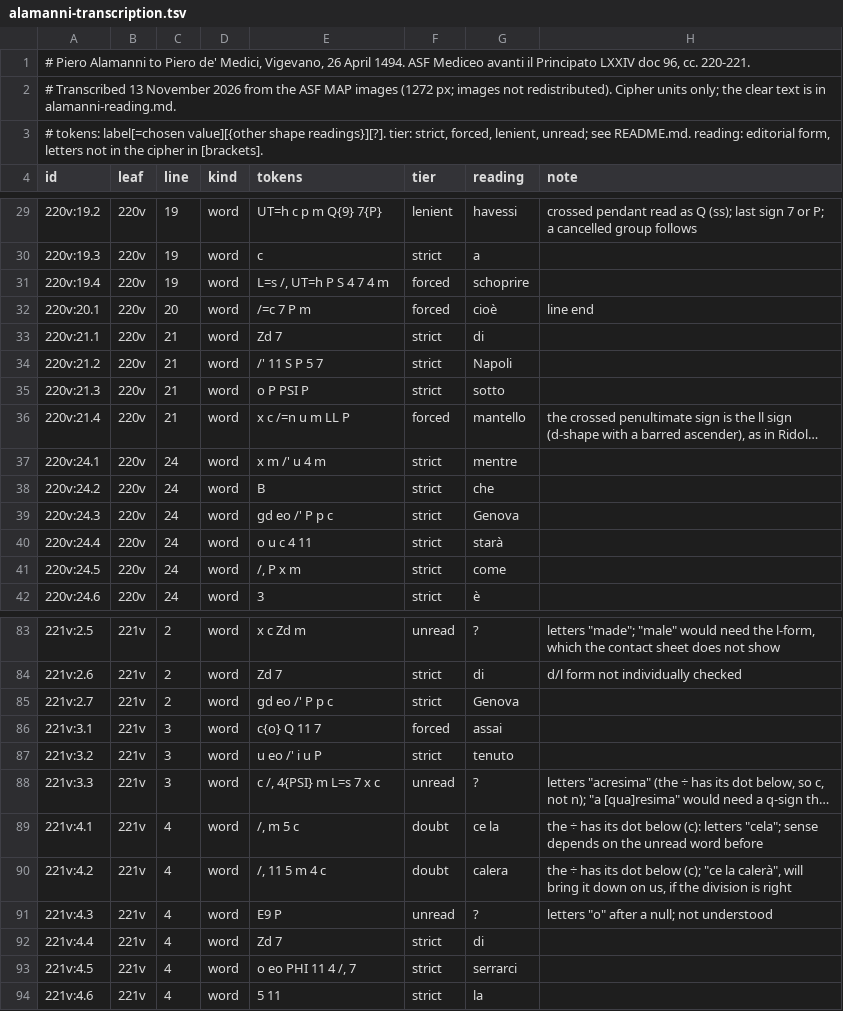
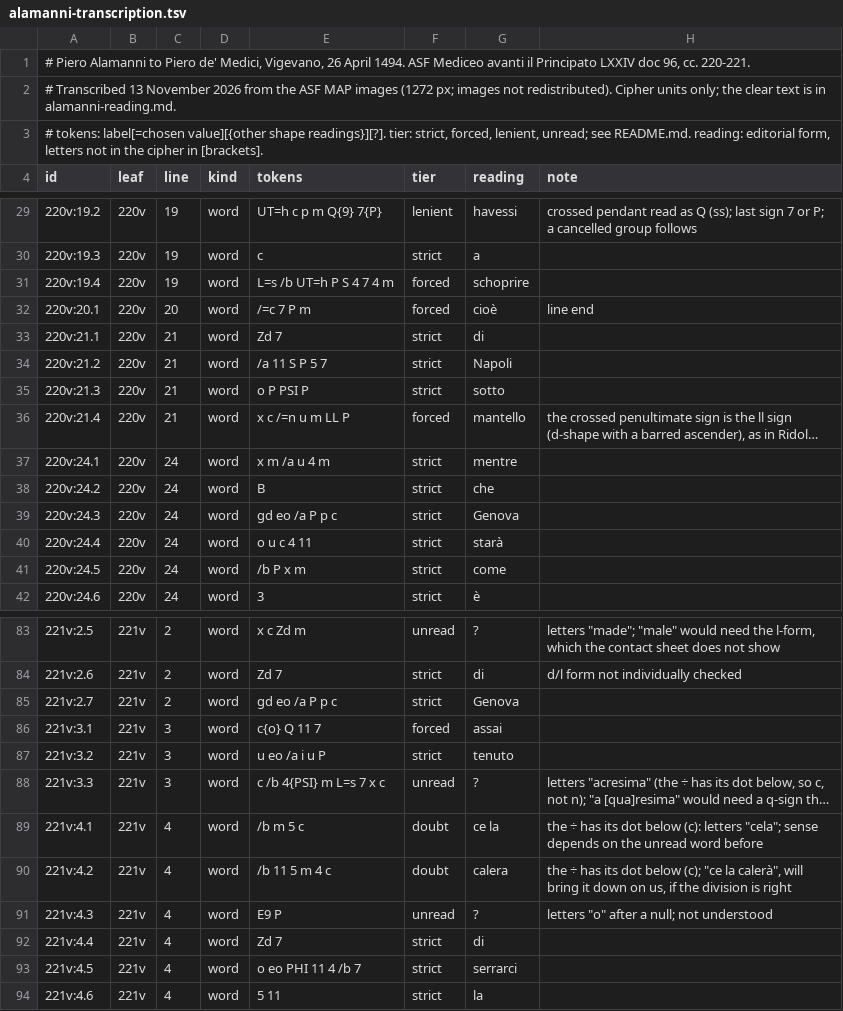
Before and after one commit to aaymeloglu/unsolved-ciphers, a TSV file: milan-1494/alamanni-transcription.tsv, drawn as a sheet; only a part is shown, gaps mark what is left out; long unchanged cells end in …; the diff covers the shown part only; the diff names each change by its address in the sheet, - before the commit and + after, or states it on an @@ line.

```diff
--- a/milan-1494/alamanni-transcription.tsv
+++ b/milan-1494/alamanni-transcription.tsv
-E31 (tokens): L=s /, UT=h P S 4 7 4 m
+E31 (tokens): L=s /b UT=h P S 4 7 4 m
-E34 (tokens): /' 11 S P 5 7
+E34 (tokens): /a 11 S P 5 7
-E37 (tokens): x m /' u 4 m
+E37 (tokens): x m /a u 4 m
-E39 (tokens): gd eo /' P p c
+E39 (tokens): gd eo /a P p c
-E41 (tokens): /, P x m
+E41 (tokens): /b P x m
-E85 (tokens): gd eo /' P p c
+E85 (tokens): gd eo /a P p c
-E87 (tokens): u eo /' i u P
+E87 (tokens): u eo /a i u P
-E88 (tokens): c /, 4{PSI} m L=s 7 x c
+E88 (tokens): c /b 4{PSI} m L=s 7 x c
-E89 (tokens): /, m 5 c
+E89 (tokens): /b m 5 c
-E90 (tokens): /, 11 5 m 4 c
+E90 (tokens): /b 11 5 m 4 c
-E93 (tokens): o eo PHI 11 4 /, 7
+E93 (tokens): o eo PHI 11 4 /b 7
```
Also changed, not shown: 20 edited cells elsewhere in this file, milan-1494/ridolfi-transcription.tsv, 13 other files.
